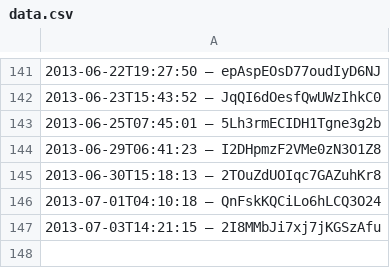
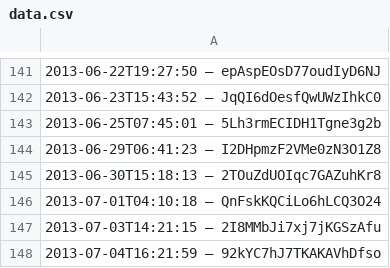
Before and after one commit to slunfuedrac/arbitrage-bot, a CSV file: data.csv, drawn as a sheet; only a part is shown, gaps mark what is left out; the diff names each change by its address in the sheet, - before the commit and + after, or states it on an @@ line.

Commit message:
Fix bug caused by data.csv

```diff
--- a/data.csv
+++ b/data.csv
+row 148: 2013-07-04T16:21:59 – 92kYC7hJ7TKAKAVhDfso
```
